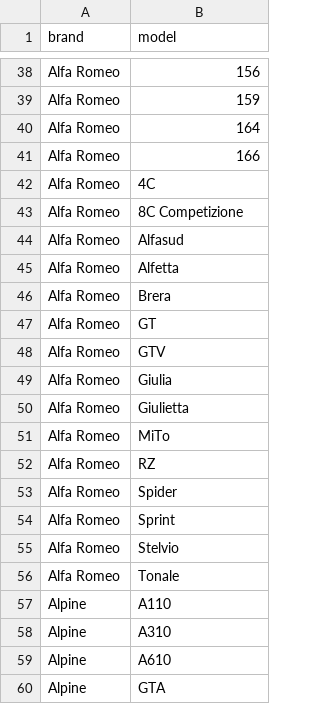
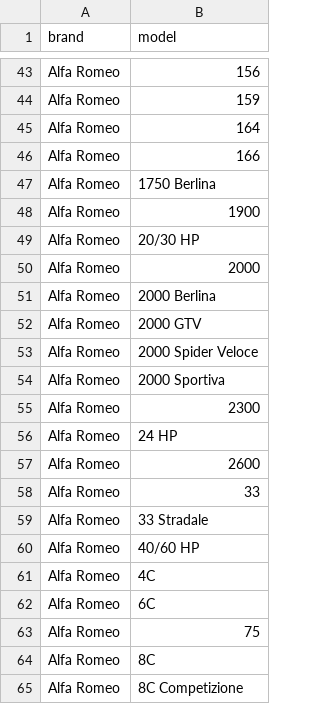
Before and after one commit to serhatkildaci/global-car-models, a CSV file: data/models.csv, drawn as a sheet; only a part is shown, gaps mark what is left out; the shorter side is filled out with more unchanged rows; the diff covers the shown part only; the diff names each change by its address in the sheet, - before the commit and + after, or states it on an @@ line.

```diff
--- a/data/models.csv
+++ b/data/models.csv
+row 47: Alfa Romeo | 1750 Berlina
+row 48: Alfa Romeo | 1900
+row 49: Alfa Romeo | 20/30 HP
+row 50: Alfa Romeo | 2000
+row 51: Alfa Romeo | 2000 Berlina
+row 52: Alfa Romeo | 2000 GTV
+row 53: Alfa Romeo | 2000 Spider Veloce
+row 54: Alfa Romeo | 2000 Sportiva
+row 55: Alfa Romeo | 2300
+row 56: Alfa Romeo | 24 HP
+row 57: Alfa Romeo | 2600
+row 58: Alfa Romeo | 33
+row 59: Alfa Romeo | 33 Stradale
+row 60: Alfa Romeo | 40/60 HP
+row 62: Alfa Romeo | 6C
+row 63: Alfa Romeo | 75
+row 64: Alfa Romeo | 8C
```
Also changed, not shown: 30 added rows elsewhere in this file, 1 other file.
